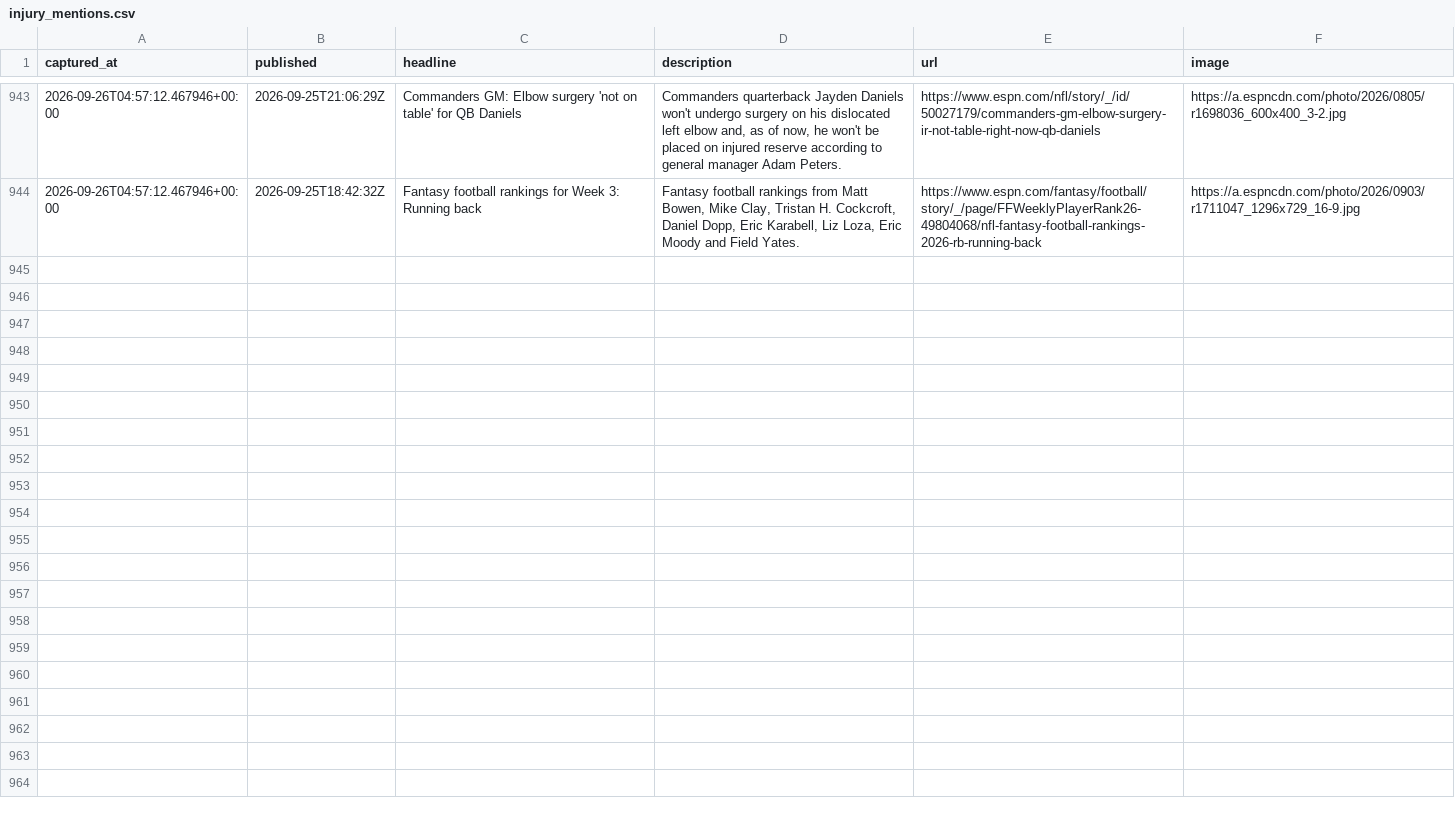
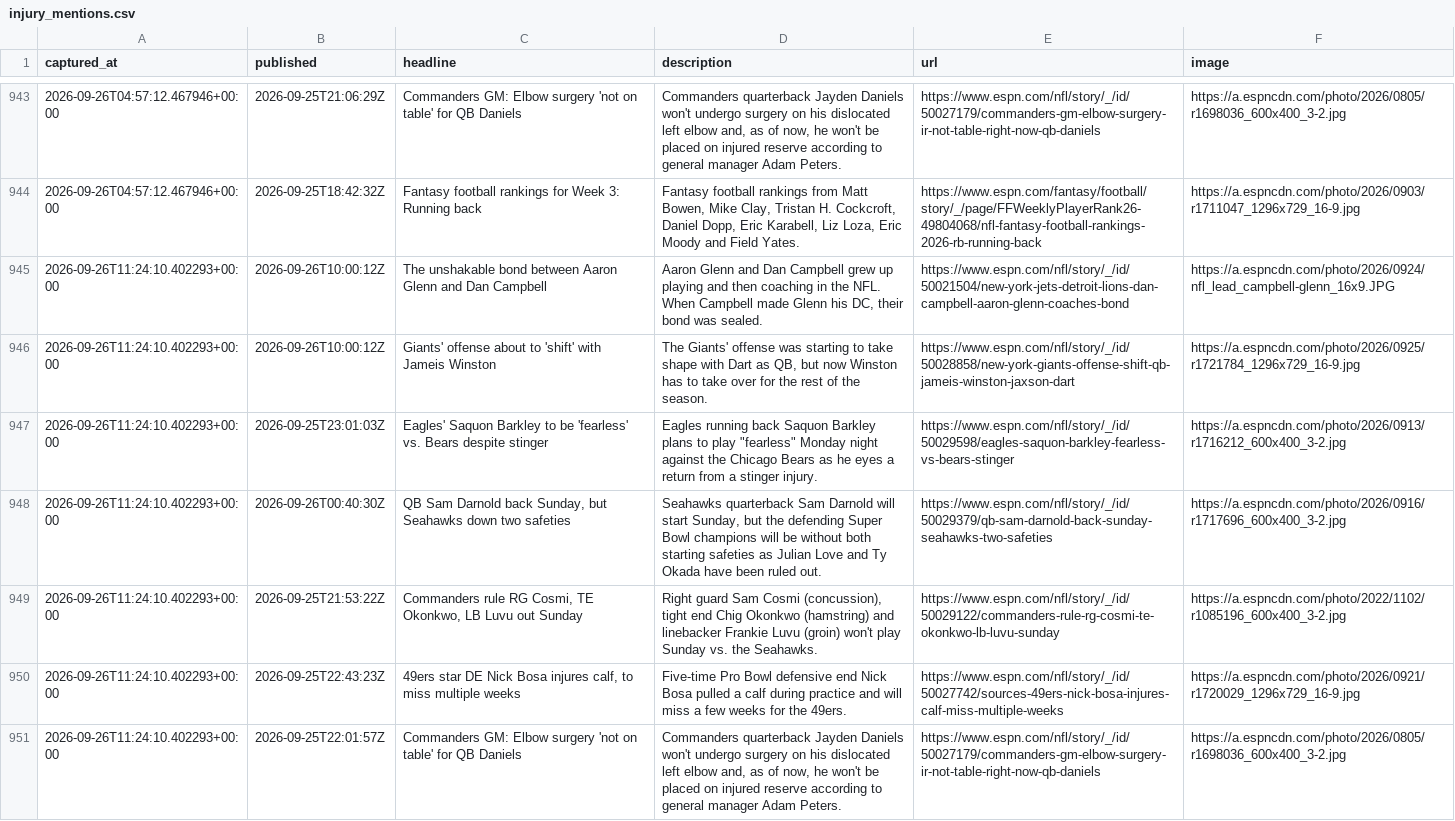
Before and after one commit to cmhart13-boop/OneMoreShiva-Native, a CSV file: data/injury_mentions.csv, drawn as a sheet; only a part is shown, gaps mark what is left out.

```diff
--- a/data/injury_mentions.csv
+++ b/data/injury_mentions.csv
@@ -944 +944,8 @@ captured_at,published,headline,description,url,image
 2026-09-26T04:57:12.467946+00:00,2026-09-25T18:42:32Z,Fantasy football rankings for Week 3: Running back,"Fantasy football rankings from Matt Bowen, Mike Clay, Tristan H. Cockcroft, Daniel Dopp, Eric Karabell, Liz Loza, Eric Moody and Field Yates.",https://www.espn.com/fantasy/football/story/_/page/FFWeeklyPlayerRank26-49804068/nfl-fantasy-football-rankings-2026-rb-running-back,https://a.espncdn.com/photo/2026/0903/r1711047_1296x729_16-9.jpg
+2026-09-26T11:24:10.402293+00:00,2026-09-26T10:00:12Z,The unshakable bond between Aaron Glenn and Dan Campbell,"Aaron Glenn and Dan Campbell grew up playing and then coaching in the NFL. When Campbell made Glenn his DC, their bond was sealed.",https://www.espn.com/nfl/story/_/id/50021504/new-york-jets-detroit-lions-dan-campbell-aaron-glenn-coaches-bond,https://a.espncdn.com/photo/2026/0924/nfl_lead_campbell-glenn_16x9.JPG
+2026-09-26T11:24:10.402293+00:00,2026-09-26T10:00:12Z,Giants' offense about to 'shift' with Jameis Winston,"The Giants' offense was starting to take shape with Dart as QB, but now Winston has to take over for the rest of the season.",https://www.espn.com/nfl/story/_/id/50028858/new-york-giants-offense-shift-qb-jameis-winston-jaxson-dart,https://a.espncdn.com/photo/2026/0925/r1721784_1296x729_16-9.jpg
+2026-09-26T11:24:10.402293+00:00,2026-09-25T23:01:03Z,Eagles' Saquon Barkley to be 'fearless' vs. Bears despite stinger,"Eagles running back Saquon Barkley plans to play ""fearless"" Monday night against the Chicago Bears as he eyes a return from a stinger injury.",https://www.espn.com/nfl/story/_/id/50029598/eagles-saquon-barkley-fearless-vs-bears-stinger,https://a.espncdn.com/photo/2026/0913/r1716212_600x400_3-2.jpg
+2026-09-26T11:24:10.402293+00:00,2026-09-26T00:40:30Z,"QB Sam Darnold back Sunday, but Seahawks down two safeties","Seahawks quarterback Sam Darnold will start Sunday, but the defending Super Bowl champions will be without both starting safeties as Julian Love and Ty Okada have been ruled out.",https://www.espn.com/nfl/story/_/id/50029379/qb-sam-darnold-back-sunday-seahawks-two-safeties,https://a.espncdn.com/photo/2026/0916/r1717696_600x400_3-2.jpg
+2026-09-26T11:24:10.402293+00:00,2026-09-25T21:53:22Z,"Commanders rule RG Cosmi, TE Okonkwo, LB Luvu out Sunday","Right guard Sam Cosmi (concussion), tight end Chig Okonkwo (hamstring) and linebacker Frankie Luvu (groin) won't play Sunday vs. the Seahawks.",https://www.espn.com/nfl/story/_/id/50029122/commanders-rule-rg-cosmi-te-okonkwo-lb-luvu-sunday,https://a.espncdn.com/photo/2022/1102/r1085196_600x400_3-2.jpg
+2026-09-26T11:24:10.402293+00:00,2026-09-25T22:43:23Z,"49ers star DE Nick Bosa injures calf, to miss multiple weeks",Five-time Pro Bowl defensive end Nick Bosa pulled a calf during practice and will miss a few weeks for the 49ers.,https://www.espn.com/nfl/story/_/id/50027742/sources-49ers-nick-bosa-injures-calf-miss-multiple-weeks,https://a.espncdn.com/photo/2026/0921/r1720029_1296x729_16-9.jpg
+2026-09-26T11:24:10.402293+00:00,2026-09-25T22:01:57Z,Commanders GM: Elbow surgery 'not on table' for QB Daniels,"Commanders quarterback Jayden Daniels won't undergo surgery on his dislocated left elbow and, as of now, he won't be placed on injured reserve according to general manager Adam Peters.",https://www.espn.com/nfl/story/_/id/50027179/commanders-gm-elbow-surgery-ir-not-table-right-now-qb-daniels,https://a.espncdn.com/photo/2026/0805/r1698036_600x400_3-2.jpg
```
Also changed, not shown: 2 other files.
